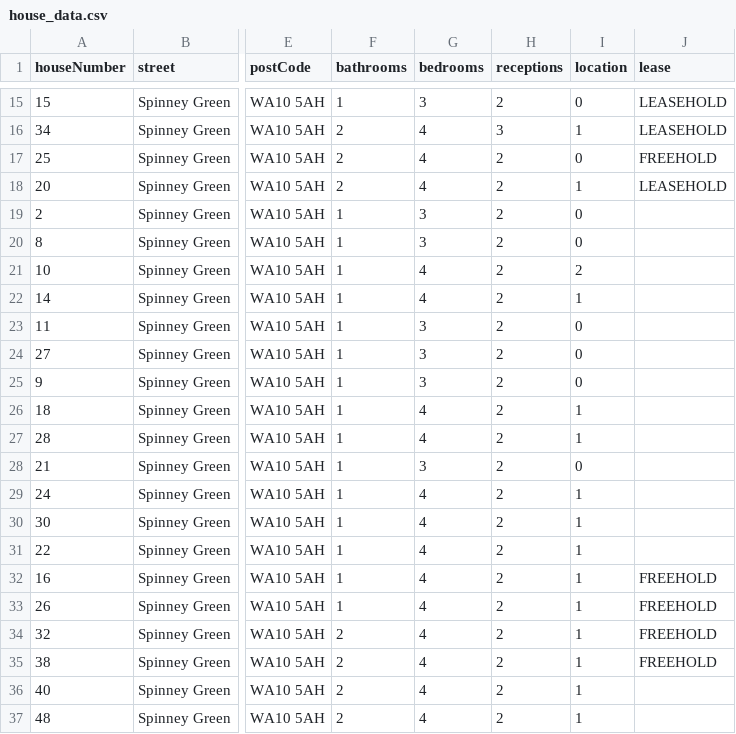
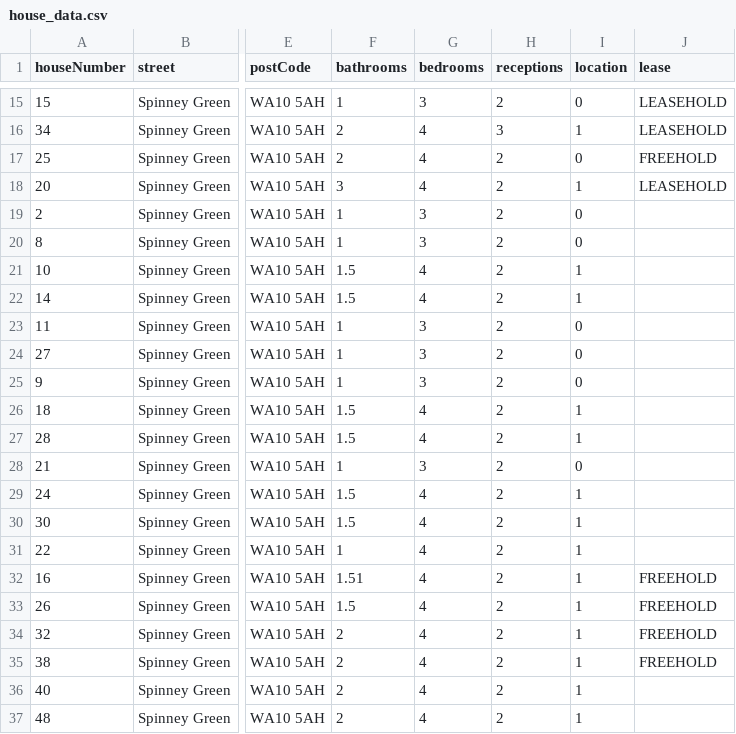
Before and after one commit to junwin/jupy, a CSV file: spinney/house_data.csv, drawn as a sheet; only a part is shown, gaps mark what is left out; the diff covers the shown part only; the diff names each change by its address in the sheet, - before the commit and + after, or states it on an @@ line.

```diff
--- a/spinney/house_data.csv
+++ b/spinney/house_data.csv
-F18 (bathrooms): 2
+F18 (bathrooms): 3
-F21:F22 (bathrooms): 1
+F21:F22 (bathrooms): 1.5
-I21 (location): 2
+I21 (location): 1
-F26:F27 (bathrooms): 1
+F26:F27 (bathrooms): 1.5
-F29:F30 (bathrooms): 1
+F29:F30 (bathrooms): 1.5
-F32 (bathrooms): 1
+F32 (bathrooms): 1.51
-F33 (bathrooms): 1
+F33 (bathrooms): 1.5
```
Also changed, not shown: 7 edited cells elsewhere in this file, 8 other files.
